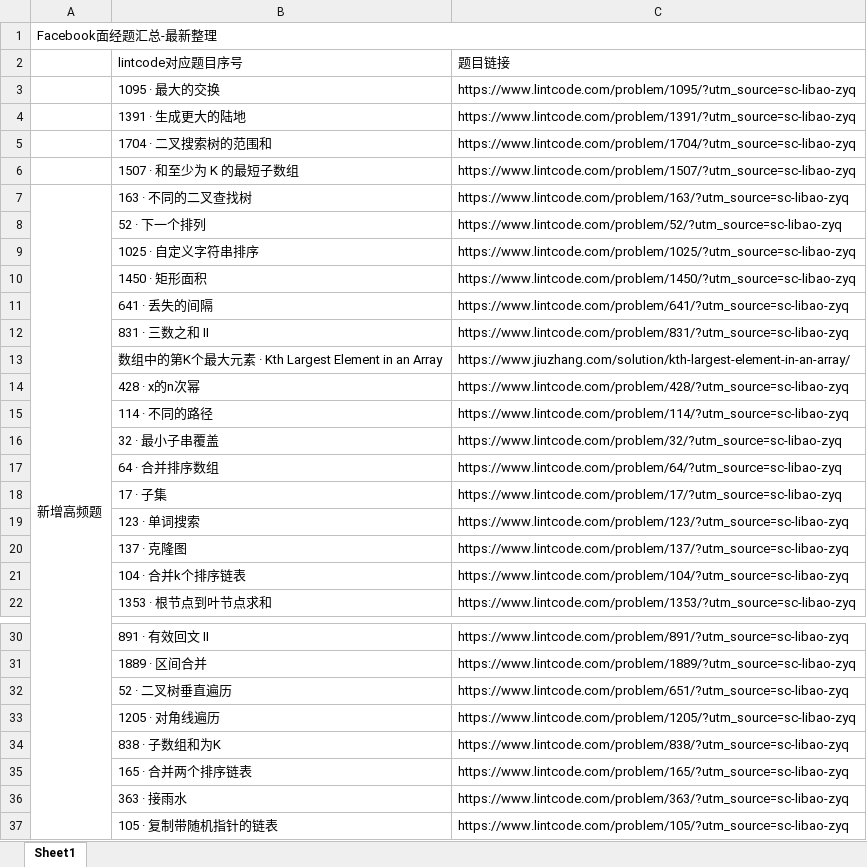
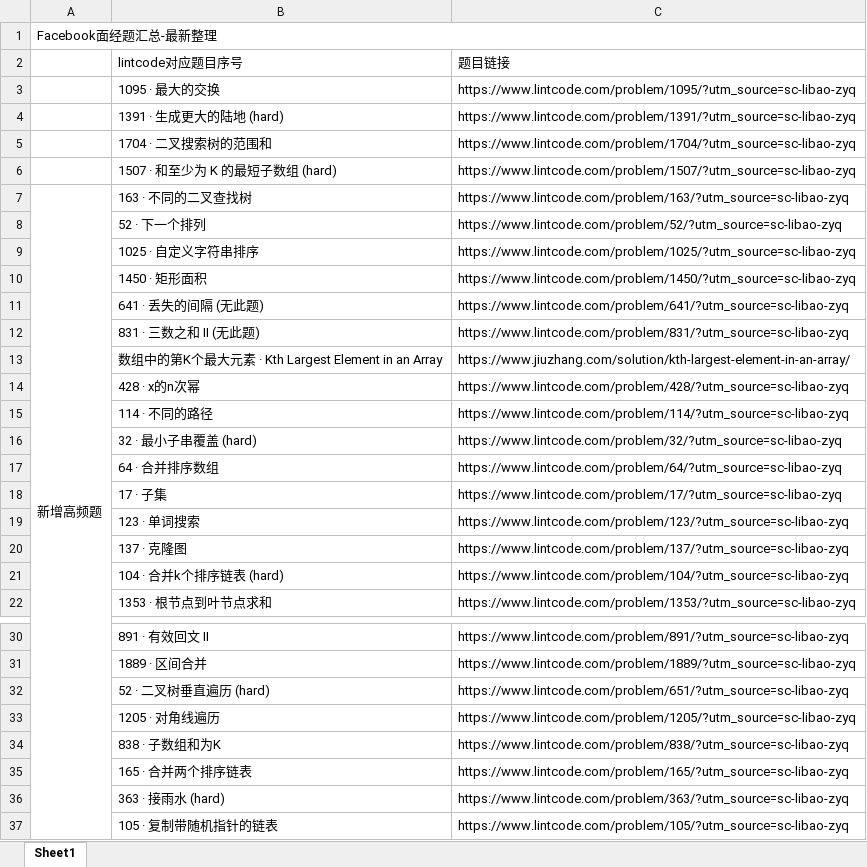
Before and after one commit to HolmesJJ/LeetCode, an Excel workbook: 面试题汇总/Facebook面经题汇总-最新整理.xlsx, sheet Sheet1, drawn as a sheet; only a part is shown, gaps mark what is left out; values as stored, in another font and other column widths than the file's, no cell formats; the diff covers the shown part only; the diff names each change by its address in the sheet, - before the commit and + after, or states it on an @@ line.

```diff
--- a/面试题汇总/Facebook面经题汇总-最新整理.xlsx (sheet Sheet1)
+++ b/面试题汇总/Facebook面经题汇总-最新整理.xlsx (sheet Sheet1)
-B4 (lintcode对应题目序号): 1391 · 生成更大的陆地
+B4 (lintcode对应题目序号): 1391 · 生成更大的陆地 (hard)
-B6 (lintcode对应题目序号): 1507 · 和至少为 K 的最短子数组
+B6 (lintcode对应题目序号): 1507 · 和至少为 K 的最短子数组 (hard)
-B11 (lintcode对应题目序号): 641 · 丢失的间隔
+B11 (lintcode对应题目序号): 641 · 丢失的间隔 (无此题)
-B12 (lintcode对应题目序号): 831 · 三数之和 II
+B12 (lintcode对应题目序号): 831 · 三数之和 II (无此题)
-B16 (lintcode对应题目序号): 32 · 最小子串覆盖
+B16 (lintcode对应题目序号): 32 · 最小子串覆盖 (hard)
-B21 (lintcode对应题目序号): 104 · 合并k个排序链表
+B21 (lintcode对应题目序号): 104 · 合并k个排序链表 (hard)
-B32 (lintcode对应题目序号): 52 · 二叉树垂直遍历
+B32 (lintcode对应题目序号): 52 · 二叉树垂直遍历 (hard)
-B36 (lintcode对应题目序号): 363 · 接雨水
+B36 (lintcode对应题目序号): 363 · 接雨水 (hard)
```
Also changed, not shown: 12 edited cells elsewhere in this sheet, cell formats, 9 other files.
